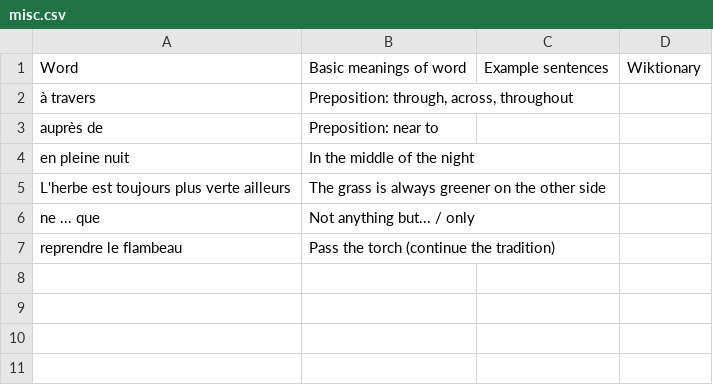
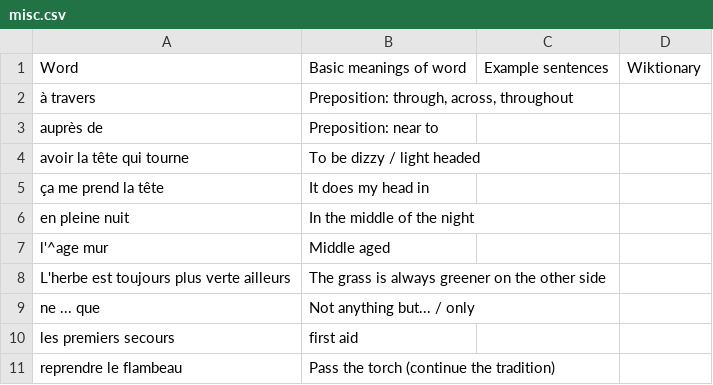
Before and after one commit to saltisgood/FrenchNotes, a CSV file: src/B1.4/Vocab/misc.csv, drawn as a sheet; the diff names each change by its address in the sheet, - before the commit and + after, or states it on an @@ line.

```diff
--- a/src/B1.4/Vocab/misc.csv
+++ b/src/B1.4/Vocab/misc.csv
+row 4: avoir la tête qui tourne | To be dizzy / light headed
+row 5: ça me prend la tête | It does my head in
+row 7: l'^age mur | Middle aged
+row 10: les premiers secours | first aid
```
Also changed, not shown: src/B1.4/Vocab/adjectives.csv, src/B1.4/Vocab/nouns.csv, 5 other files.
